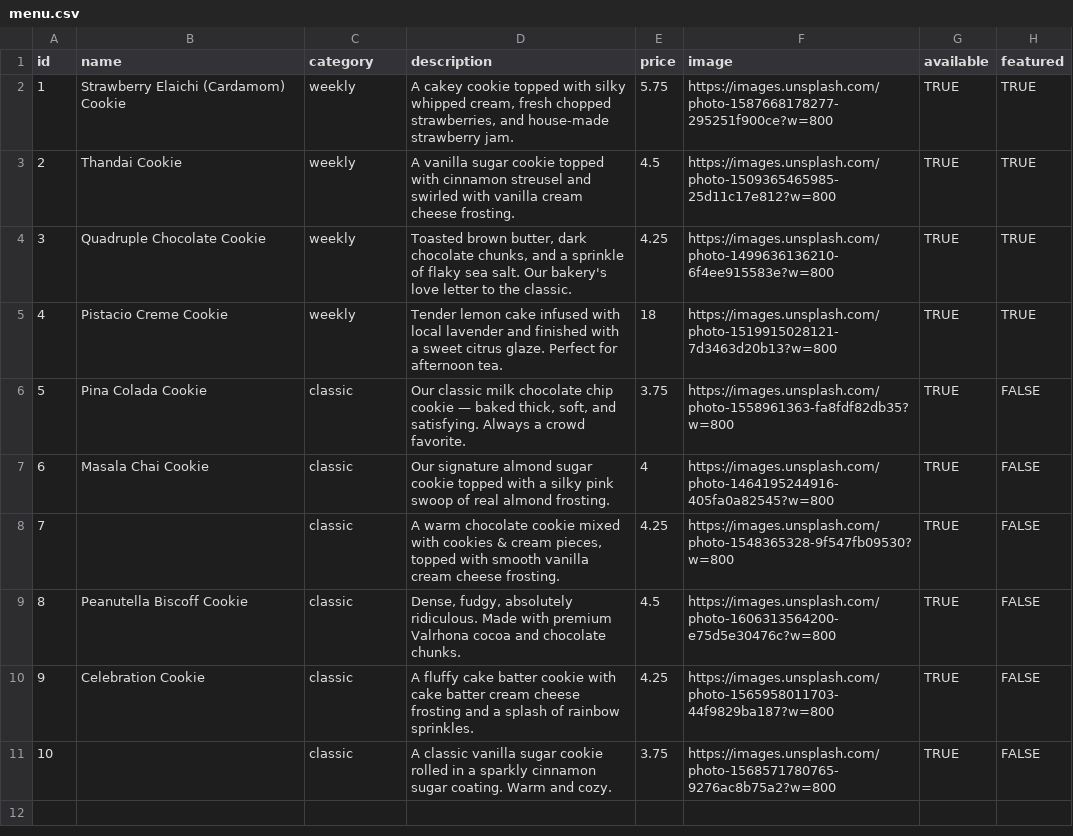
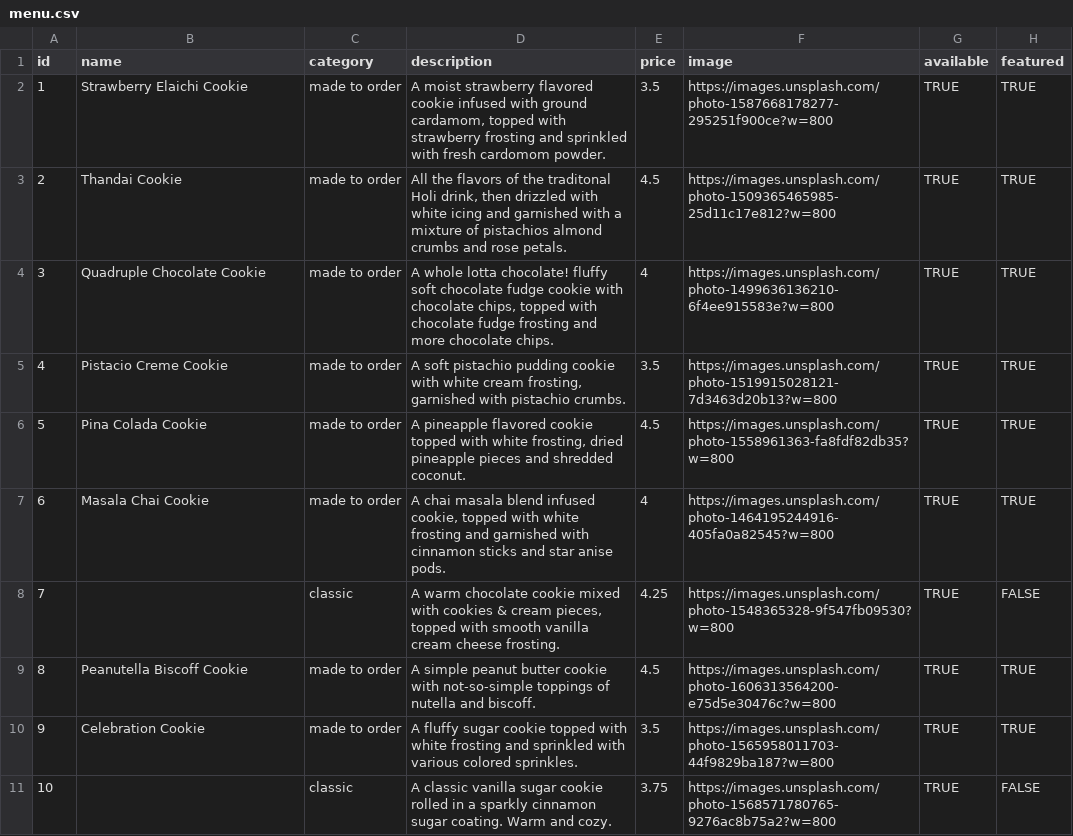
Before and after one commit to bhukocookies-commits/My-Menu, a CSV file: menu.csv, drawn as a sheet.

Commit message:
Bijal-changes-1.1
Updated cookie menu with new descriptions and prices.

```diff
--- a/menu.csv
+++ b/menu.csv
@@ -1,11 +1,11 @@
 id,name,category,description,price,image,available,featured
-1,Strawberry Elaichi (Cardamom) Cookie,weekly,"A cakey cookie topped with silky whipped cream, fresh chopped strawberries, and house-made strawberry jam.",5.75,https://images.unsplash.com/photo-1587668178277-295251f900ce?w=800,TRUE,TRUE
-2,Thandai Cookie,weekly,A vanilla sugar cookie topped with cinnamon streusel and swirled with vanilla cream cheese frosting.,4.5,https://images.unsplash.com/photo-1509365465985-25d11c17e812?w=800,TRUE,TRUE
-3,Quadruple Chocolate Cookie,weekly,"Toasted brown butter, dark chocolate chunks, and a sprinkle of flaky sea salt. Our bakery's love letter to the classic.",4.25,https://images.unsplash.com/photo-1499636136210-6f4ee915583e?w=800,TRUE,TRUE
-4,Pistacio Creme Cookie,weekly,Tender lemon cake infused with local lavender and finished with a sweet citrus glaze. Perfect for afternoon tea.,18,https://images.unsplash.com/photo-1519915028121-7d3463d20b13?w=800,TRUE,TRUE
-5,Pina Colada Cookie,classic,"Our classic milk chocolate chip cookie — baked thick, soft, and satisfying. Always a crowd favorite.",3.75,https://images.unsplash.com/photo-1558961363-fa8fdf82db35?w=800,TRUE,FALSE
-6,Masala Chai Cookie,classic,Our signature almond sugar cookie topped with a silky pink swoop of real almond frosting.,4,https://images.unsplash.com/photo-1464195244916-405fa0a82545?w=800,TRUE,FALSE
+1,Strawberry Elaichi Cookie,made to order,"A moist strawberry flavored cookie infused with ground cardamom, topped with strawberry frosting and sprinkled with fresh cardomom powder.",3.5,https://images.unsplash.com/photo-1587668178277-295251f900ce?w=800,TRUE,TRUE
+2,Thandai Cookie,made to order,"All the flavors of the traditonal Holi drink, then drizzled with white icing and garnished with a mixture of pistachios almond crumbs and rose petals.",4.5,https://images.unsplash.com/photo-1509365465985-25d11c17e812?w=800,TRUE,TRUE
+3,Quadruple Chocolate Cookie,made to order,"A whole lotta chocolate! fluffy soft chocolate fudge cookie with chocolate chips, topped with chocolate fudge frosting and more chocolate chips.",4,https://images.unsplash.com/photo-1499636136210-6f4ee915583e?w=800,TRUE,TRUE
+4,Pistacio Creme Cookie,made to order,"A soft pistachio pudding cookie with white cream frosting, garnished with pistachio crumbs.",3.5,https://images.unsplash.com/photo-1519915028121-7d3463d20b13?w=800,TRUE,TRUE
+5,Pina Colada Cookie,made to order,"A pineapple flavored cookie topped with white frosting, dried pineapple pieces and shredded coconut.",4.5,https://images.unsplash.com/photo-1558961363-fa8fdf82db35?w=800,TRUE,TRUE
+6,Masala Chai Cookie,made to order,"A chai masala blend infused cookie, topped with white frosting and garnished with cinnamon sticks and star anise pods.",4,https://images.unsplash.com/photo-1464195244916-405fa0a82545?w=800,TRUE,TRUE
 7,,classic,"A warm chocolate cookie mixed with cookies & cream pieces, topped with smooth vanilla cream cheese frosting.",4.25,https://images.unsplash.com/photo-1548365328-9f547fb09530?w=800,TRUE,FALSE
-8,Peanutella Biscoff Cookie,classic,"Dense, fudgy, absolutely ridiculous. Made with premium Valrhona cocoa and chocolate chunks.",4.5,https://images.unsplash.com/photo-1606313564200-e75d5e30476c?w=800,TRUE,FALSE
-9,Celebration Cookie,classic,A fluffy cake batter cookie with cake batter cream cheese frosting and a splash of rainbow sprinkles.,4.25,https://images.unsplash.com/photo-1565958011703-44f9829ba187?w=800,TRUE,FALSE
+8,Peanutella Biscoff Cookie,made to order,A simple peanut butter cookie with not-so-simple toppings of nutella and biscoff.,4.5,https://images.unsplash.com/photo-1606313564200-e75d5e30476c?w=800,TRUE,TRUE
+9,Celebration Cookie,made to order,A fluffy sugar cookie topped with white frosting and sprinkled with various colored sprinkles.,3.5,https://images.unsplash.com/photo-1565958011703-44f9829ba187?w=800,TRUE,TRUE
 10,,classic,A classic vanilla sugar cookie rolled in a sparkly cinnamon sugar coating. Warm and cozy.,3.75,https://images.unsplash.com/photo-1568571780765-9276ac8b75a2?w=800,TRUE,FALSE
```
